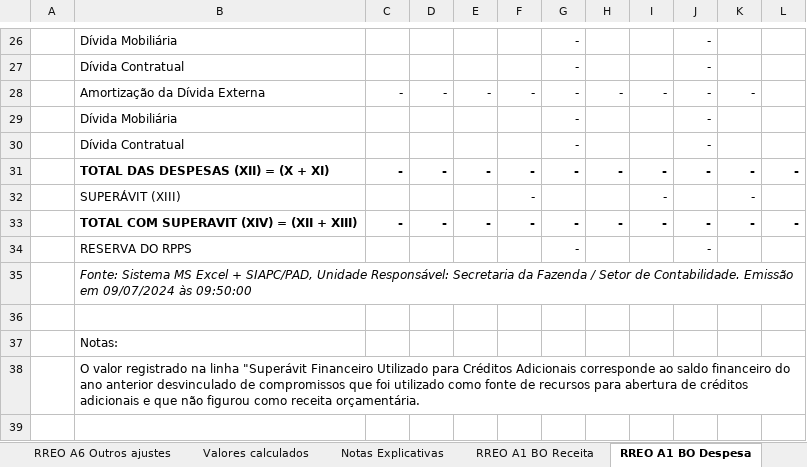
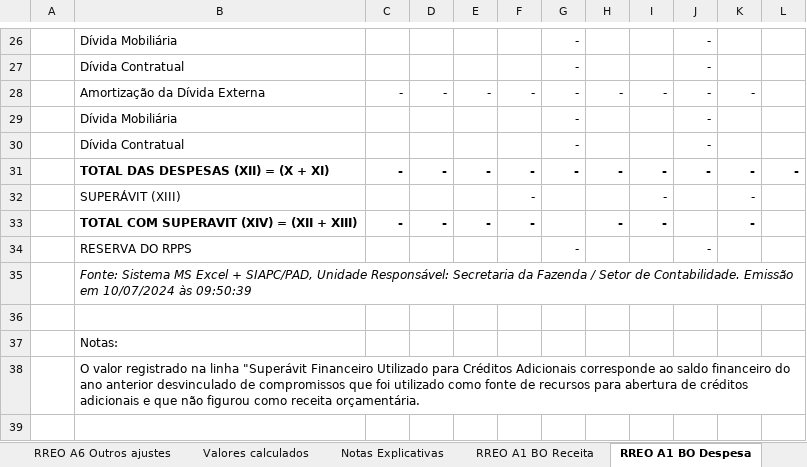
Before and after one commit to everton3x/rptgen, an Excel workbook: tpl/relatorios fiscais v2024.99.00.xlsx, sheet RREO A1 BO Despesa, drawn as a sheet; only a part is shown, gaps mark what is left out; values as stored, in another font and other column widths than the file's, no borders; the diff names each change by its address in the sheet, - before the commit and + after, or states it on an @@ line.

Commit message:
fix: pequenas correções referentes ao RREO 3 bim

```diff
--- a/tpl/relatorios fiscais v2024.99.00.xlsx (sheet RREO A1 BO Despesa)
+++ b/tpl/relatorios fiscais v2024.99.00.xlsx (sheet RREO A1 BO Despesa)
-G33: -
+G33: (empty)
-J33: -
+J33: (empty)
-L33: -
+L33: (empty)
-B35: …Emissão em 09/07/2024 às 09:50:00
+B35: …Emissão em 10/07/2024 às 09:50:39
```
Also changed, not shown: sheet Notas Explicativas, sheet RREO A14 Completo 6bim, sheet RGF A6 Leg 2 Sem, sheet RREO A14 Resumido, sheet RGF A1 Leg, sheet RGF A1 Exec, 28 more sheets, other sheet tabs, 1 other file.
